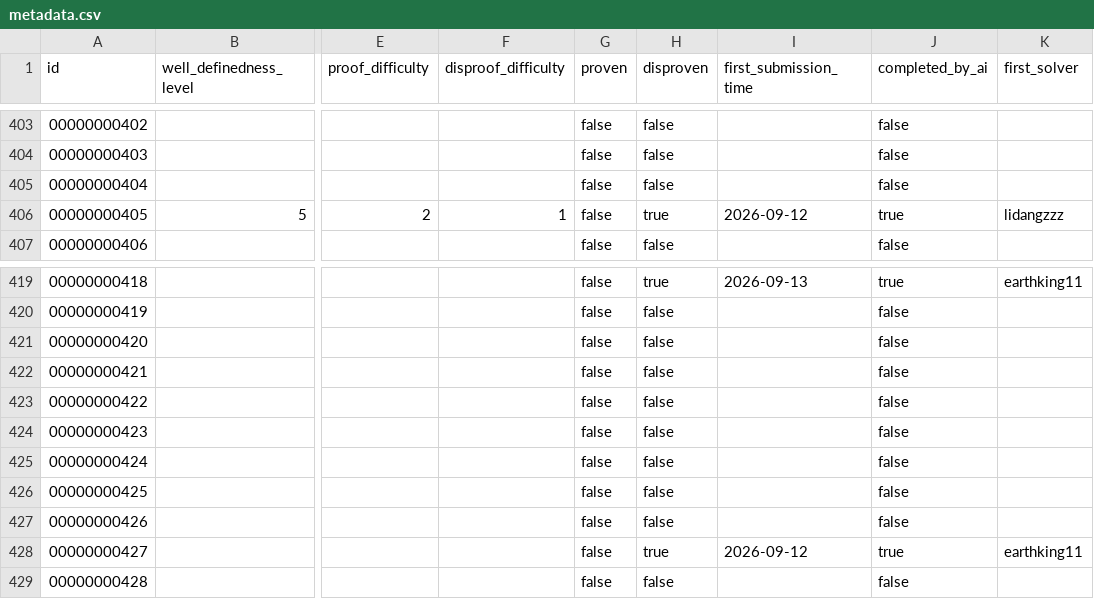
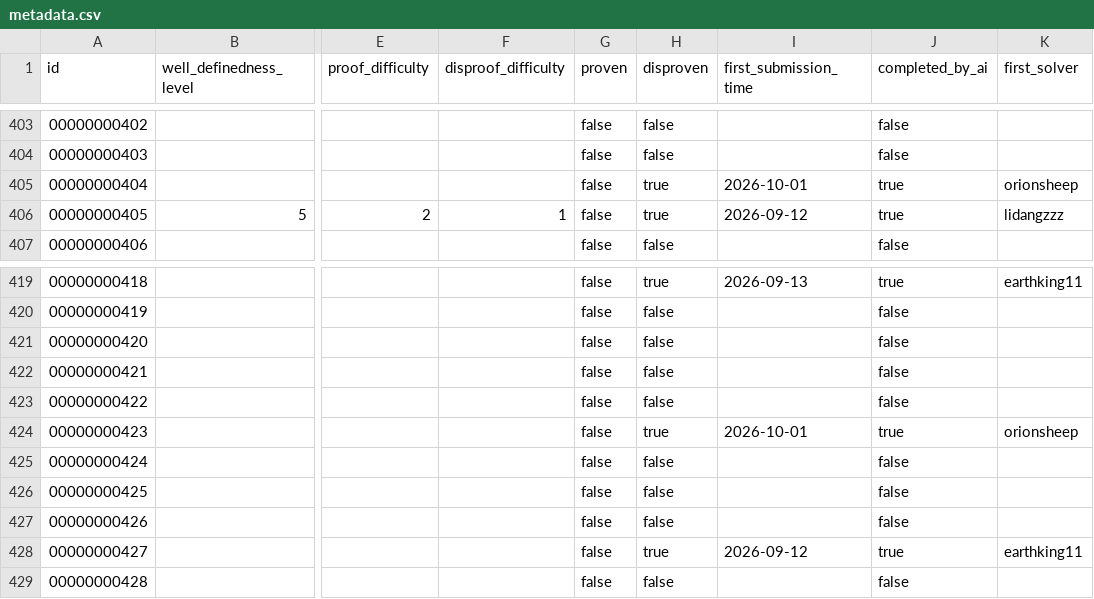
Before and after one commit to Galaxy-0/The-Last-Math-Competition, a CSV file: metadata.csv, drawn as a sheet; only a part is shown, gaps mark what is left out; the diff covers the shown part only; the diff names each change by its address in the sheet, - before the commit and + after, or states it on an @@ line.

Commit message:
Merge 8 verified new submissions (PRs #114-#121); update stats
All 8 passed: structure, sorry/axiom scan, lake build, semantic review.
- SucRunBug (new): disprove #24, #57, #75; prove #127 (literal reading,
  d = p via Fermat; disclosed interpretation boundary)
- orionsheep: disprove #348, #423, #404, #405 (2nd independent disproof)
- Renamed orionsheep my_submission_* -> orionsheep_submission_*
- 110 solved (8 proven, 102 disproven); leaderboard + READMEs updated

```diff
--- a/metadata.csv
+++ b/metadata.csv
-H405 (disproven): false
+H405 (disproven): true
-I405 (first_submission_time): (empty)
+I405 (first_submission_time): 2026-10-01
-J405 (completed_by_ai): false
+J405 (completed_by_ai): true
-K405 (first_solver): (empty)
+K405 (first_solver): orionsheep
-H424 (disproven): false
+H424 (disproven): true
-I424 (first_submission_time): (empty)
+I424 (first_submission_time): 2026-10-01
-J424 (completed_by_ai): false
+J424 (completed_by_ai): true
-K424 (first_solver): (empty)
+K424 (first_solver): orionsheep
```
Also changed, not shown: 20 edited cells elsewhere in this file, 49 other files.
